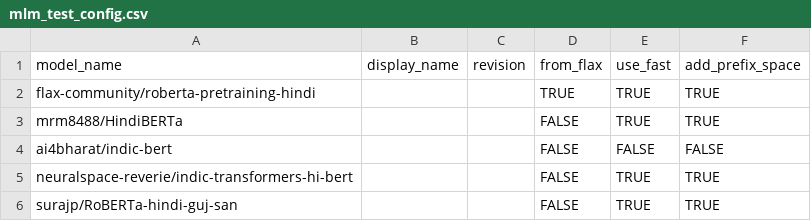
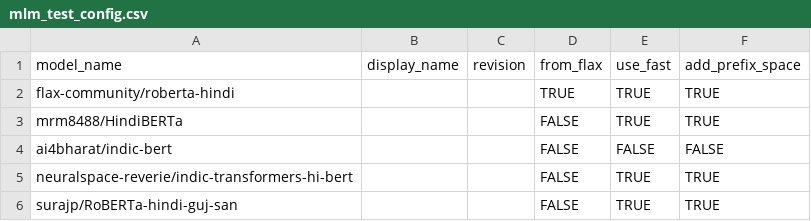
Before and after one commit to amankhandelia/roberta_hindi, a CSV file: benchmarks/mlm_custom/mlm_test_config.csv, drawn as a sheet.

Commit message:
Update mlm_test_config.csv

```diff
--- a/benchmarks/mlm_custom/mlm_test_config.csv
+++ b/benchmarks/mlm_custom/mlm_test_config.csv
@@ -1,3 +1,3 @@
 model_name,display_name,revision,from_flax,use_fast,add_prefix_space
-flax-community/roberta-pretraining-hindi,,,TRUE,TRUE,TRUE
+flax-community/roberta-hindi,,,TRUE,TRUE,TRUE
 mrm8488/HindiBERTa,,,FALSE,TRUE,TRUE
```
